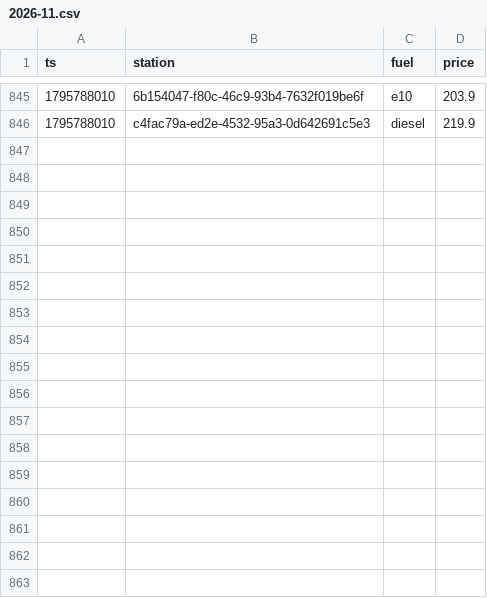
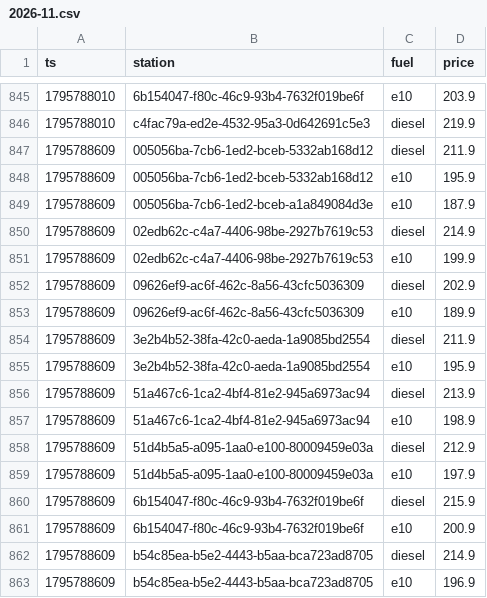
Before and after one commit to Mario-vibe/spritpreis-kompass, a CSV file: data/events/2026-11.csv, drawn as a sheet; only a part is shown, gaps mark what is left out.

```diff
--- a/data/events/2026-11.csv
+++ b/data/events/2026-11.csv
@@ -846 +846,18 @@ ts,station,fuel,price
 1795788010,c4fac79a-ed2e-4532-95a3-0d642691c5e3,diesel,219.9
+1795788609,005056ba-7cb6-1ed2-bceb-5332ab168d12,diesel,211.9
+1795788609,005056ba-7cb6-1ed2-bceb-5332ab168d12,e10,195.9
+1795788609,005056ba-7cb6-1ed2-bceb-a1a849084d3e,e10,187.9
+1795788609,02edb62c-c4a7-4406-98be-2927b7619c53,diesel,214.9
+1795788609,02edb62c-c4a7-4406-98be-2927b7619c53,e10,199.9
+1795788609,09626ef9-ac6f-462c-8a56-43cfc5036309,diesel,202.9
+1795788609,09626ef9-ac6f-462c-8a56-43cfc5036309,e10,189.9
+1795788609,3e2b4b52-38fa-42c0-aeda-1a9085bd2554,diesel,211.9
+1795788609,3e2b4b52-38fa-42c0-aeda-1a9085bd2554,e10,195.9
+1795788609,51a467c6-1ca2-4bf4-81e2-945a6973ac94,diesel,213.9
+1795788609,51a467c6-1ca2-4bf4-81e2-945a6973ac94,e10,198.9
+1795788609,51d4b5a5-a095-1aa0-e100-80009459e03a,diesel,212.9
+1795788609,51d4b5a5-a095-1aa0-e100-80009459e03a,e10,197.9
+1795788609,6b154047-f80c-46c9-93b4-7632f019be6f,diesel,215.9
+1795788609,6b154047-f80c-46c9-93b4-7632f019be6f,e10,200.9
+1795788609,b54c85ea-b5e2-4443-b5aa-bca723ad8705,diesel,214.9
+1795788609,b54c85ea-b5e2-4443-b5aa-bca723ad8705,e10,196.9
```
Also changed, not shown: 3 other files.
